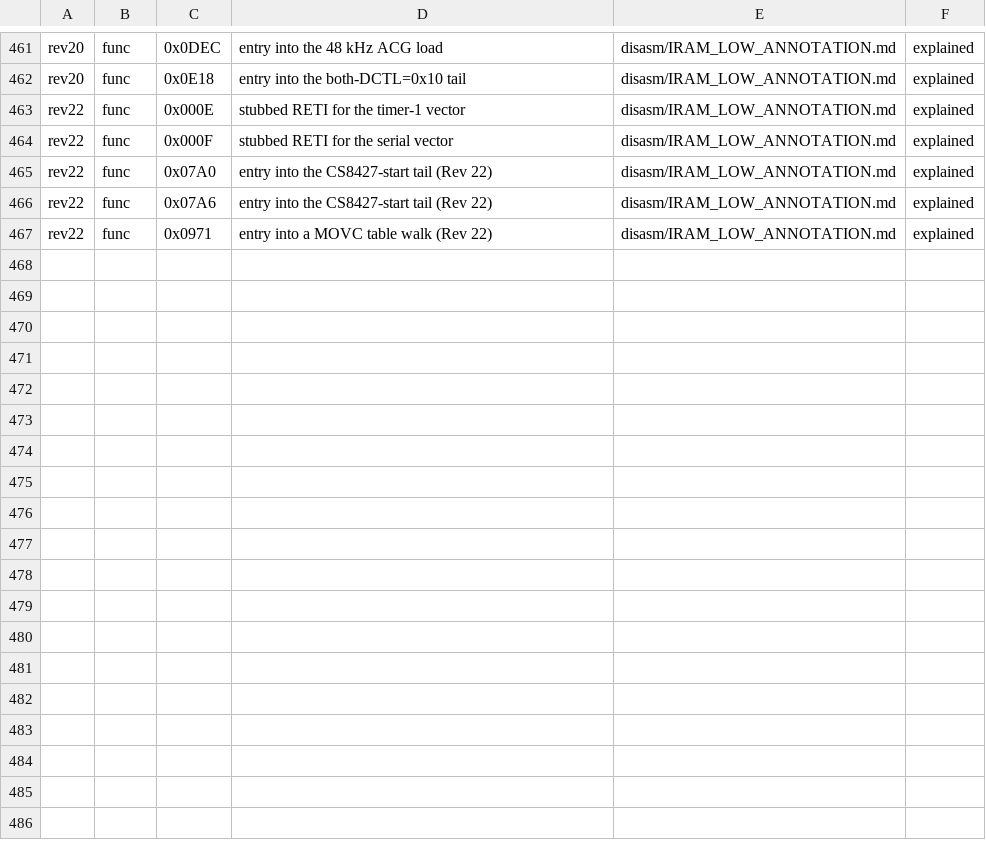
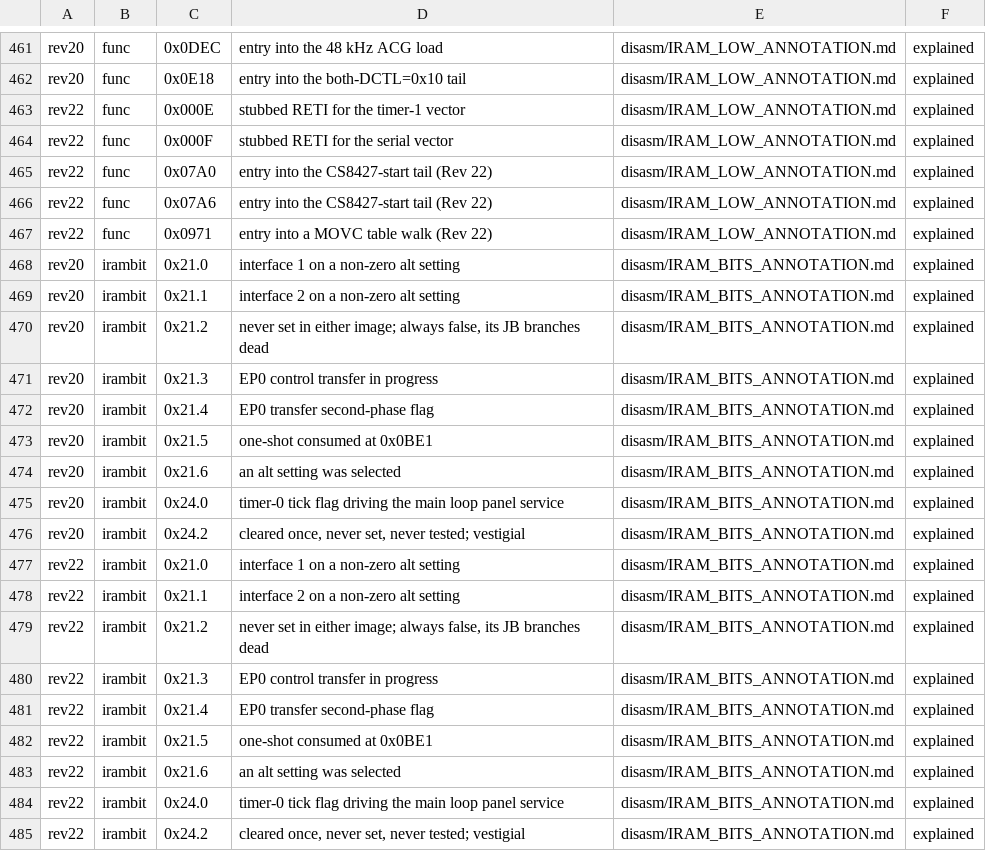
Before and after one commit to sethkush/classy-mbox, a TSV file: firmware_stock/disasm/ANNOTATION_CLAIMS.tsv, drawn as a sheet; only a part is shown, gaps mark what is left out.

Commit message:
IRAM bits 100% both images: alt-setting flags, EP0 state, and the timer tick
All nine remaining bits traced. Two findings matter beyond the count.

0x24.0 is the timer-0 tick flag that drives the whole panel path. 0x101E is
CLR IE.7 reached from the timer-0 vector at 0x000B and 0x1020 sets the bit;
the main loop at 0x0AD3 tests it, calls the button handler at 0x0ED5, and if
the handler acted (the 0x06 accumulator returned in R7) republishes BOTH shift
words via 0x0F0C and 0x0E62, then clears the flag at 0x0B0D. Timer 0 is loaded
TH0 = 0xCE at 0x08DF. The panel is only ever read and rewritten on a timer
tick -- that is the mechanism any replacement firmware must reproduce.

0x20.1 is P3.1 and is NOT a momentary button. Two complementary edges latched
through local 0x27 raise two distinct request codes, 0x0B and 0x0C, one per
transition. Level detect on a sustained input with separate became-present and
became-absent events: the shape of a jack-presence line. The three panel
buttons are P3.3/4/5 and fire on a single edge each. P3.1 is the input to
instrument for the TRS jack-detect question.

Byte 0x21 is the SET_INTERFACE alt-setting flag word, identified by its two
sources SETPACK_WVAL_L (0xFF2A) and SETPACK_WIDX_L (0xFF2C):
  0x21.0  interface 1 on a non-zero alt setting  (MOV 0x21.0,CY at 0x02C3)
  0x21.1  interface 2 on a non-zero alt setting  (MOV 0x21.1,CY at 0x02D7)
  0x21.6  an alt setting was selected
  0x21.3  EP0 control transfer in progress; 0x21.4 its second phase. Written
          as a pair by the setters at 0x005B/0x0063/0x006B, tested in sequence
          at 0x0D25/0x0FC4/0x0FCA, cleared together at 0x1019/0x101B.
  0x21.5  one-shot consumed at 0x0BE1

0x21.2 is never set anywhere in either image -- no SETB 0x0A, no MOV 0x0A,CY --
so it is always false and its eight JB branches are dead. One of them guards
CPTCNF3 = 0xAC (BYOR set) at 0x034A, making that write unreachable on this
path; only the 0xA8 (BYOR clear) write at 0x0355 can execute. hw_init reaches
0xAC by another route, but no claim about BYOR may cite this region.

0x24.2 is cleared once and never set or tested. Vestigial.

```diff
--- a/firmware_stock/disasm/ANNOTATION_CLAIMS.tsv
+++ b/firmware_stock/disasm/ANNOTATION_CLAIMS.tsv
@@ -467 +467,19 @@ rev22	func	0x07A6	entry into the CS8427-start tail (Rev 22)	disasm/IRAM_LOW_ANNO
 rev22	func	0x0971	entry into a MOVC table walk (Rev 22)	disasm/IRAM_LOW_ANNOTATION.md	explained
+rev20	irambit	0x21.0	interface 1 on a non-zero alt setting	disasm/IRAM_BITS_ANNOTATION.md	explained
+rev20	irambit	0x21.1	interface 2 on a non-zero alt setting	disasm/IRAM_BITS_ANNOTATION.md	explained
+rev20	irambit	0x21.2	never set in either image; always false, its JB branches dead	disasm/IRAM_BITS_ANNOTATION.md	explained
+rev20	irambit	0x21.3	EP0 control transfer in progress	disasm/IRAM_BITS_ANNOTATION.md	explained
+rev20	irambit	0x21.4	EP0 transfer second-phase flag	disasm/IRAM_BITS_ANNOTATION.md	explained
+rev20	irambit	0x21.5	one-shot consumed at 0x0BE1	disasm/IRAM_BITS_ANNOTATION.md	explained
+rev20	irambit	0x21.6	an alt setting was selected	disasm/IRAM_BITS_ANNOTATION.md	explained
+rev20	irambit	0x24.0	timer-0 tick flag driving the main loop panel service	disasm/IRAM_BITS_ANNOTATION.md	explained
+rev20	irambit	0x24.2	cleared once, never set, never tested; vestigial	disasm/IRAM_BITS_ANNOTATION.md	explained
+rev22	irambit	0x21.0	interface 1 on a non-zero alt setting	disasm/IRAM_BITS_ANNOTATION.md	explained
+rev22	irambit	0x21.1	interface 2 on a non-zero alt setting	disasm/IRAM_BITS_ANNOTATION.md	explained
+rev22	irambit	0x21.2	never set in either image; always false, its JB branches dead	disasm/IRAM_BITS_ANNOTATION.md	explained
+rev22	irambit	0x21.3	EP0 control transfer in progress	disasm/IRAM_BITS_ANNOTATION.md	explained
+rev22	irambit	0x21.4	EP0 transfer second-phase flag	disasm/IRAM_BITS_ANNOTATION.md	explained
+rev22	irambit	0x21.5	one-shot consumed at 0x0BE1	disasm/IRAM_BITS_ANNOTATION.md	explained
+rev22	irambit	0x21.6	an alt setting was selected	disasm/IRAM_BITS_ANNOTATION.md	explained
+rev22	irambit	0x24.0	timer-0 tick flag driving the main loop panel service	disasm/IRAM_BITS_ANNOTATION.md	explained
+rev22	irambit	0x24.2	cleared once, never set, never tested; vestigial	disasm/IRAM_BITS_ANNOTATION.md	explained
```
Also changed, not shown: 1 other file.
